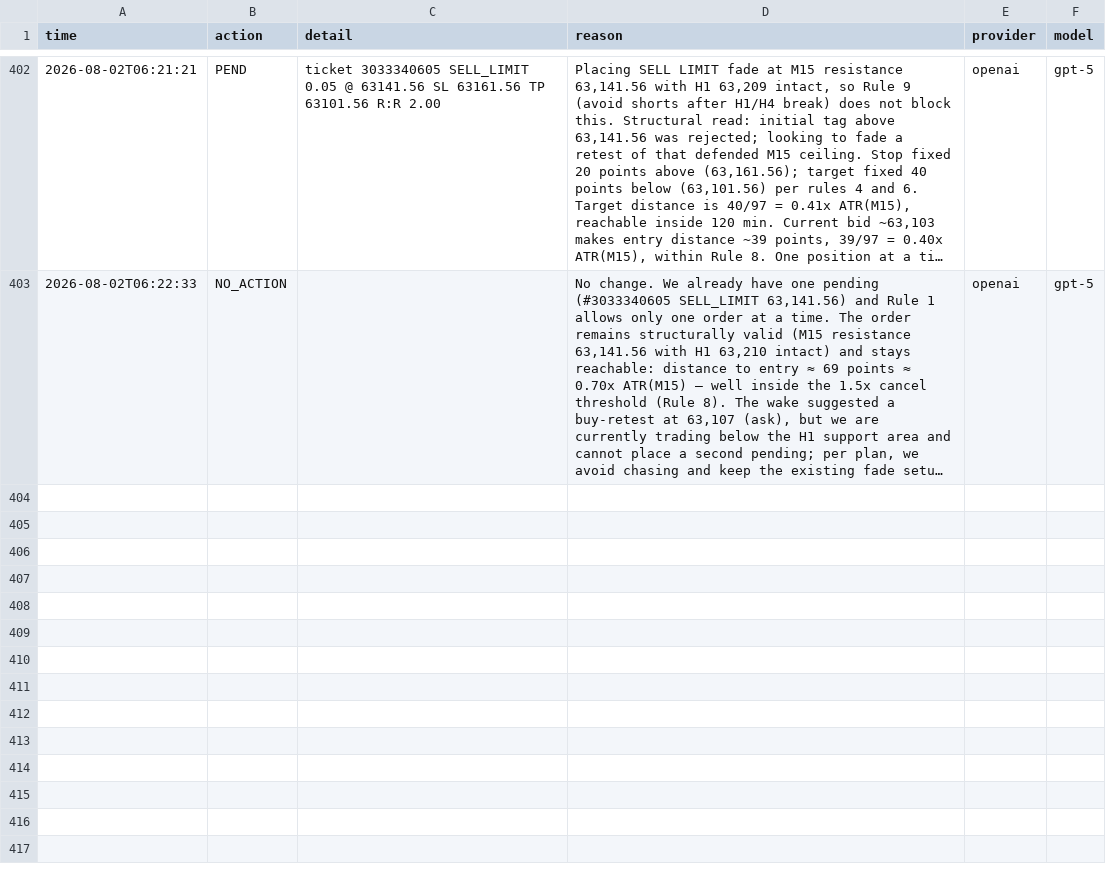
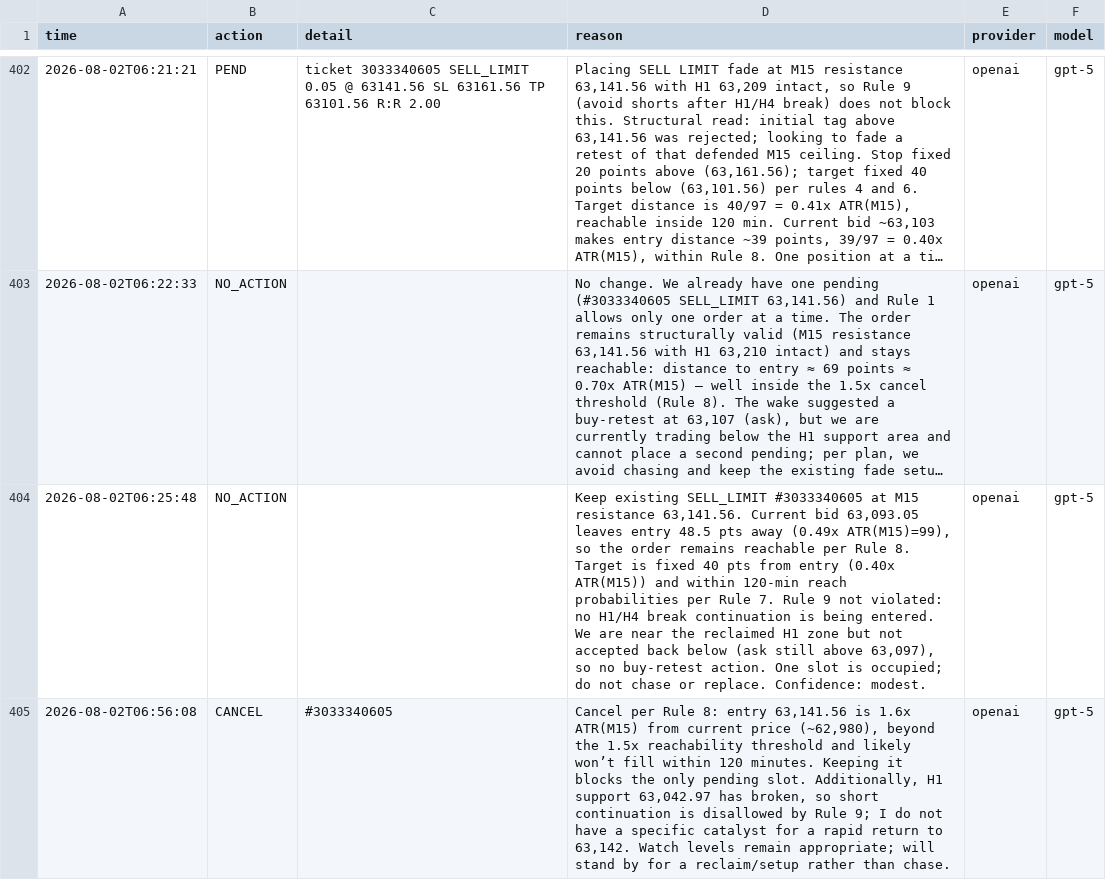
Before and after one commit to matsyeudeprosper-ui/Kinolivelines, a CSV file: live/decisions.csv, drawn as a sheet; only a part is shown, gaps mark what is left out; long unchanged cells end in …; the diff names each change by its address in the sheet, - before the commit and + after, or states it on an @@ line.

```diff
--- a/live/decisions.csv
+++ b/live/decisions.csv
+row 404: 2026-08-02T06:25:48 | NO_ACTION |  | Keep existing SELL_LIMIT #3033340605 at M15 resistance 63,141.56. Current bid 63,093.05 leaves entry 48.5 pts away (0.49x ATR(M15)=99), so the order remains reachable per Rule 8. Target is fixed 40 pts from entry (0.40x ATR(M15)) and within 120‑min reach probabilities per Rule 7. Rule 9 not violated: no H1/H4 break continuation is being entered. We are near the reclaimed H1 zone but not accepted back below (ask still above 63,097), so no buy‑retest action. One slot is occupied; do not chase or replace. Confidence: modest. | openai | gpt-5
+row 405: 2026-08-02T06:56:08 | CANCEL | #3033340605 | Cancel per Rule 8: entry 63,141.56 is 1.6x ATR(M15) from current price (~62,980), beyond the 1.5x reachability threshold and likely won’t fill within 120 minutes. Keeping it blocks the only pending slot. Additionally, H1 support 63,042.97 has broken, so short continuation is disallowed by Rule 9; I do not have a specific catalyst for a rapid return to 63,142. Watch levels remain appropriate; will stand by for a reclaim/setup rather than chase. | openai | gpt-5
```
Also changed, not shown: recorder/data/bars_BTCUSDm_M1.csv, recorder/data/derivs_BTC.csv, 7 other files.
